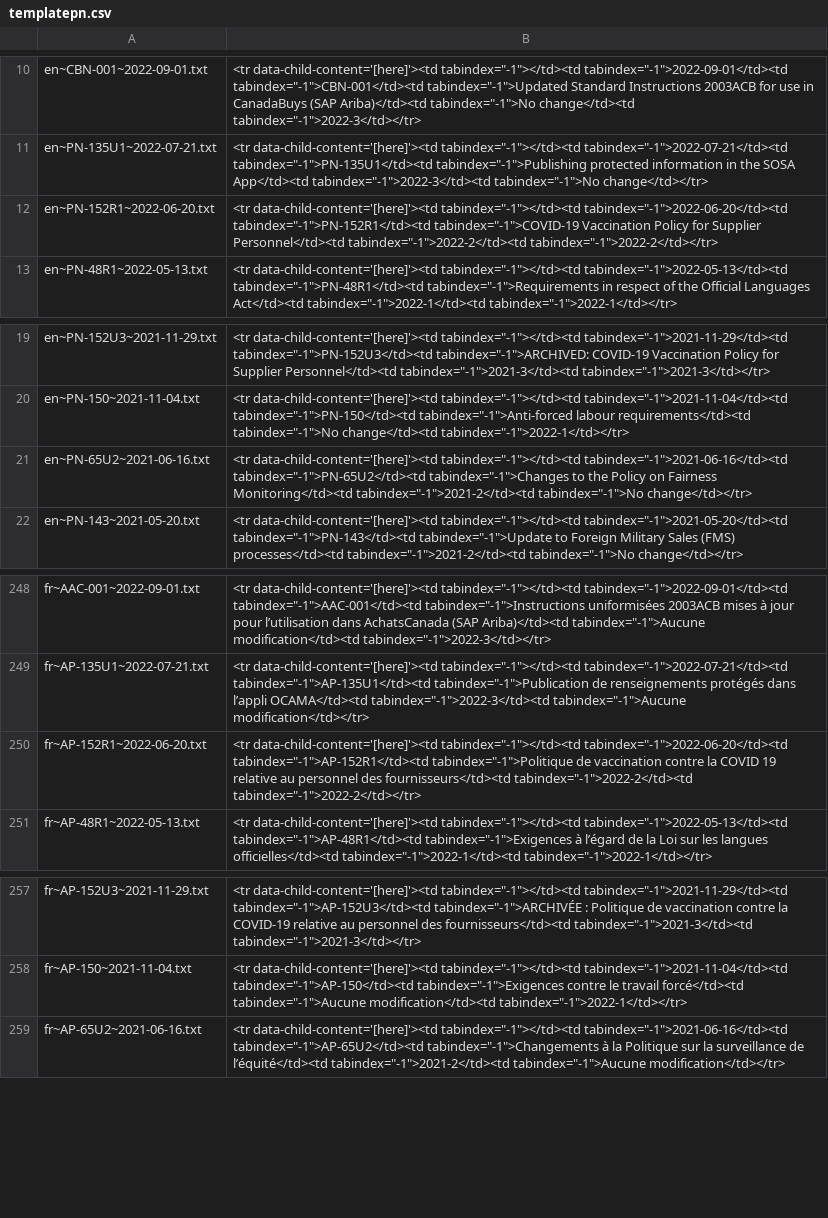
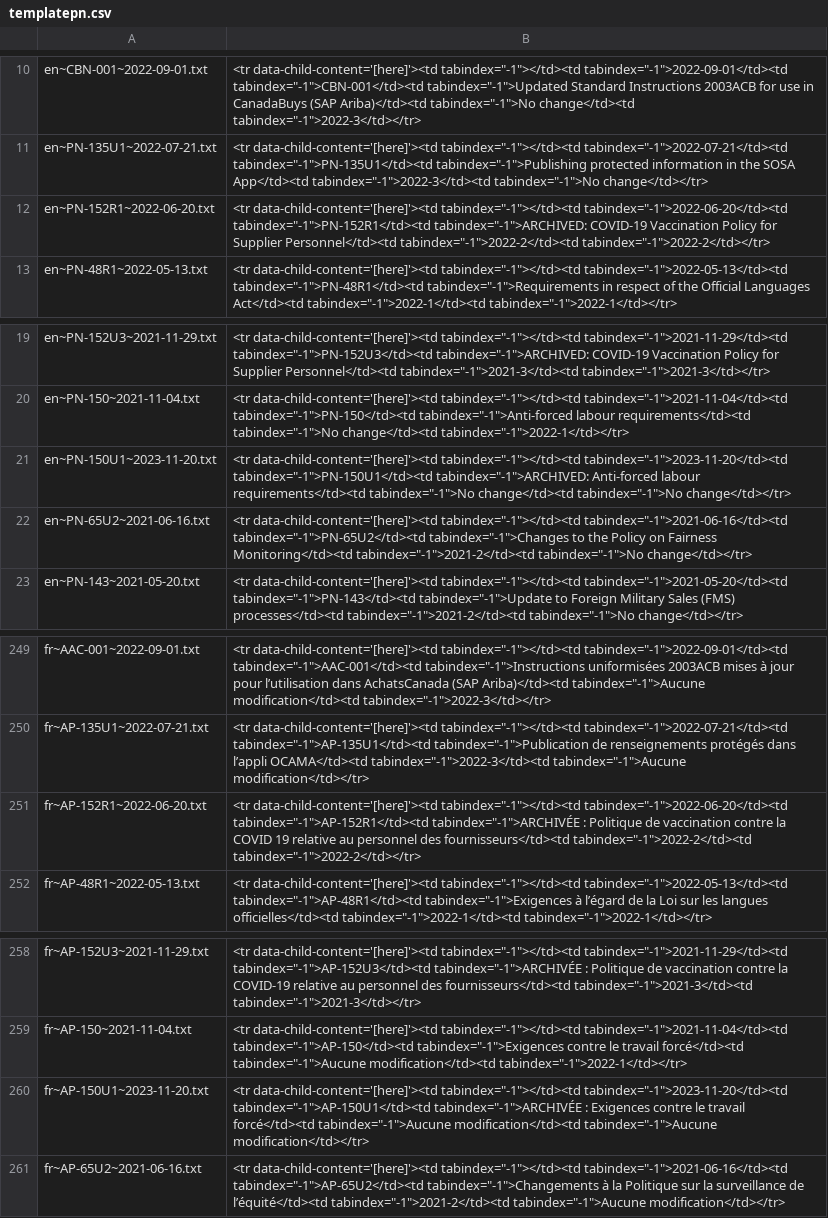
Before and after one commit to fetwi/PolicyNotification, a CSV file: templatepn.csv, drawn as a sheet; only a part is shown, gaps mark what is left out.

Commit message:
new file:   Note.txt 	modified:   linkreplace.csv 	renamed:    notifications/en~PN-150U1~2021-11-04.txt -> notifications/en~PN-150U1~2023-11-20.txt 	renamed:    notifications/fr~AP-150U1~2021-11-04.txt -> notifications/fr~AP-150U1~2023-11-20.txt 	modified:   templatepn.csv

```diff
--- a/templatepn.csv
+++ b/templatepn.csv
@@ -11,3 +11,3 @@ en~CBN-001~2022-09-01.txt,"<tr data-child-content='[here]'><td tabindex=""-1""><
 en~PN-135U1~2022-07-21.txt,"<tr data-child-content='[here]'><td tabindex=""-1""></td><td tabindex=""-1"">2022-07-21</td><td tabindex=""-1"">PN-135U1</td><td tabindex=""-1"">Publishing protected information in the SOSA App</td><td tabindex=""-1"">2022-3</td><td tabindex=""-1"">No change</td></tr>"
-en~PN-152R1~2022-06-20.txt,"<tr data-child-content='[here]'><td tabindex=""-1""></td><td tabindex=""-1"">2022-06-20</td><td tabindex=""-1"">PN-152R1</td><td tabindex=""-1"">COVID-19 Vaccination Policy for Supplier Personnel</td><td tabindex=""-1"">2022-2</td><td tabindex=""-1"">2022-2</td></tr>"
+en~PN-152R1~2022-06-20.txt,"<tr data-child-content='[here]'><td tabindex=""-1""></td><td tabindex=""-1"">2022-06-20</td><td tabindex=""-1"">PN-152R1</td><td tabindex=""-1"">ARCHIVED: COVID-19 Vaccination Policy for Supplier Personnel</td><td tabindex=""-1"">2022-2</td><td tabindex=""-1"">2022-2</td></tr>"
 en~PN-48R1~2022-05-13.txt,"<tr data-child-content='[here]'><td tabindex=""-1""></td><td tabindex=""-1"">2022-05-13</td><td tabindex=""-1"">PN-48R1</td><td tabindex=""-1"">Requirements in respect of the Official Languages Act</td><td tabindex=""-1"">2022-1</td><td tabindex=""-1"">2022-1</td></tr>"
@@ -20,2 +20,3 @@ en~PN-152U3~2021-11-29.txt,"<tr data-child-content='[here]'><td tabindex=""-1"">
 en~PN-150~2021-11-04.txt,"<tr data-child-content='[here]'><td tabindex=""-1""></td><td tabindex=""-1"">2021-11-04</td><td tabindex=""-1"">PN-150</td><td tabindex=""-1"">Anti-forced labour requirements</td><td tabindex=""-1"">No change</td><td tabindex=""-1"">2022-1</td></tr>"
+en~PN-150U1~2023-11-20.txt,"<tr data-child-content='[here]'><td tabindex=""-1""></td><td tabindex=""-1"">2023-11-20</td><td tabindex=""-1"">PN-150U1</td><td tabindex=""-1"">ARCHIVED: Anti-forced labour requirements</td><td tabindex=""-1"">No change</td><td tabindex=""-1"">No change</td></tr>"
 en~PN-65U2~2021-06-16.txt,"<tr data-child-content='[here]'><td tabindex=""-1""></td><td tabindex=""-1"">2021-06-16</td><td tabindex=""-1"">PN-65U2</td><td tabindex=""-1"">Changes to the Policy on Fairness Monitoring</td><td tabindex=""-1"">2021-2</td><td tabindex=""-1"">No change</td></tr>"
@@ -249,3 +250,3 @@ fr~AAC-001~2022-09-01.txt,"<tr data-child-content='[here]'><td tabindex=""-1""><
 fr~AP-135U1~2022-07-21.txt,"<tr data-child-content='[here]'><td tabindex=""-1""></td><td tabindex=""-1"">2022-07-21</td><td tabindex=""-1"">AP-135U1</td><td tabindex=""-1"">Publication de renseignements protégés dans l’appli OCAMA</td><td tabindex=""-1"">2022-3</td><td tabindex=""-1"">Aucune modification</td></tr>"
-fr~AP-152R1~2022-06-20.txt,"<tr data-child-content='[here]'><td tabindex=""-1""></td><td tabindex=""-1"">2022-06-20</td><td tabindex=""-1"">AP-152R1</td><td tabindex=""-1"">Politique de vaccination contre la COVID 19 relative au personnel des fournisseurs</td><td tabindex=""-1"">2022-2</td><td tabindex=""-1"">2022-2</td></tr>"
+fr~AP-152R1~2022-06-20.txt,"<tr data-child-content='[here]'><td tabindex=""-1""></td><td tabindex=""-1"">2022-06-20</td><td tabindex=""-1"">AP-152R1</td><td tabindex=""-1"">ARCHIVÉE : Politique de vaccination contre la COVID 19 relative au personnel des fournisseurs</td><td tabindex=""-1"">2022-2</td><td tabindex=""-1"">2022-2</td></tr>"
 fr~AP-48R1~2022-05-13.txt,"<tr data-child-content='[here]'><td tabindex=""-1""></td><td tabindex=""-1"">2022-05-13</td><td tabindex=""-1"">AP-48R1</td><td tabindex=""-1"">Exigences à l’égard de la Loi sur les langues officielles</td><td tabindex=""-1"">2022-1</td><td tabindex=""-1"">2022-1</td></tr>"
@@ -258,2 +259,3 @@ fr~AP-152U3~2021-11-29.txt,"<tr data-child-content='[here]'><td tabindex=""-1"">
 fr~AP-150~2021-11-04.txt,"<tr data-child-content='[here]'><td tabindex=""-1""></td><td tabindex=""-1"">2021-11-04</td><td tabindex=""-1"">AP-150</td><td tabindex=""-1"">Exigences contre le travail forcé</td><td tabindex=""-1"">Aucune modification</td><td tabindex=""-1"">2022-1</td></tr>"
+fr~AP-150U1~2023-11-20.txt,"<tr data-child-content='[here]'><td tabindex=""-1""></td><td tabindex=""-1"">2023-11-20</td><td tabindex=""-1"">AP-150U1</td><td tabindex=""-1"">ARCHIVÉE : Exigences contre le travail forcé</td><td tabindex=""-1"">Aucune modification</td><td tabindex=""-1"">Aucune modification</td></tr>"
 fr~AP-65U2~2021-06-16.txt,"<tr data-child-content='[here]'><td tabindex=""-1""></td><td tabindex=""-1"">2021-06-16</td><td tabindex=""-1"">AP-65U2</td><td tabindex=""-1"">Changements à la Politique sur la surveillance de l’équité</td><td tabindex=""-1"">2021-2</td><td tabindex=""-1"">Aucune modification</td></tr>"
```
Also changed, not shown: linkreplace.csv, 3 other files.
